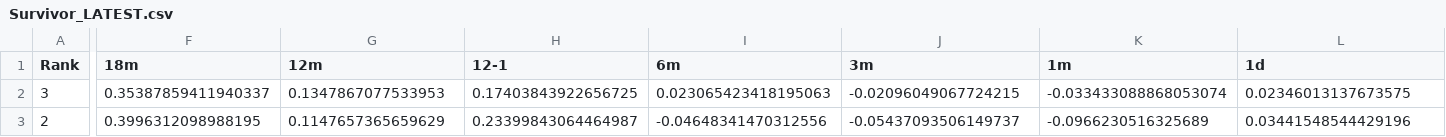
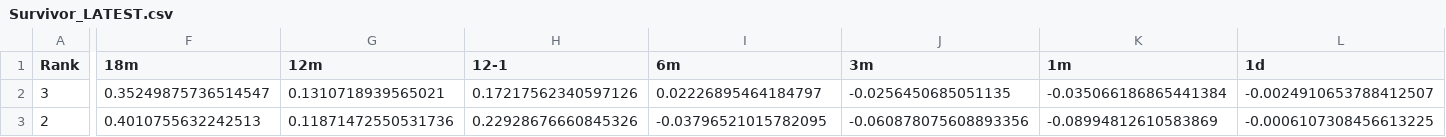
Before and after one commit to DarkMoonv1/NEFTy, a CSV file: Survivor_LATEST.csv, drawn as a sheet; only a part is shown, gaps mark what is left out; the diff covers the shown part only; the diff names each change by its address in the sheet, - before the commit and + after, or states it on an @@ line.

Commit message:
Update Survivor_LATEST.csv

```diff
--- a/Survivor_LATEST.csv
+++ b/Survivor_LATEST.csv
-F2 (18m): 0.35387859411940337
+F2 (18m): 0.35249875736514547
-G2 (12m): 0.1347867077533953
+G2 (12m): 0.1310718939565021
-H2 (12-1): 0.17403843922656725
+H2 (12-1): 0.17217562340597126
-I2 (6m): 0.023065423418195063
+I2 (6m): 0.02226895464184797
-J2 (3m): -0.02096049067724215
+J2 (3m): -0.0256450685051135
-K2 (1m): -0.033433088868053074
+K2 (1m): -0.035066186865441384
-L2 (1d): 0.02346013137673575
+L2 (1d): -0.0024910653788412507
-F3 (18m): 0.3996312098988195
+F3 (18m): 0.4010755632242513
-G3 (12m): 0.1147657365659629
+G3 (12m): 0.11871472550531736
-H3 (12-1): 0.23399843064464987
+H3 (12-1): 0.22928676660845326
-I3 (6m): -0.04648341470312556
+I3 (6m): -0.03796521015782095
-J3 (3m): -0.05437093506149737
+J3 (3m): -0.060878075608893356
-K3 (1m): -0.0966230516325689
+K3 (1m): -0.08994812610583869
-L3 (1d): 0.03441548544429196
+L3 (1d): -0.0006107308456613225
```
Also changed, not shown: 105 edited cells elsewhere in this file.
